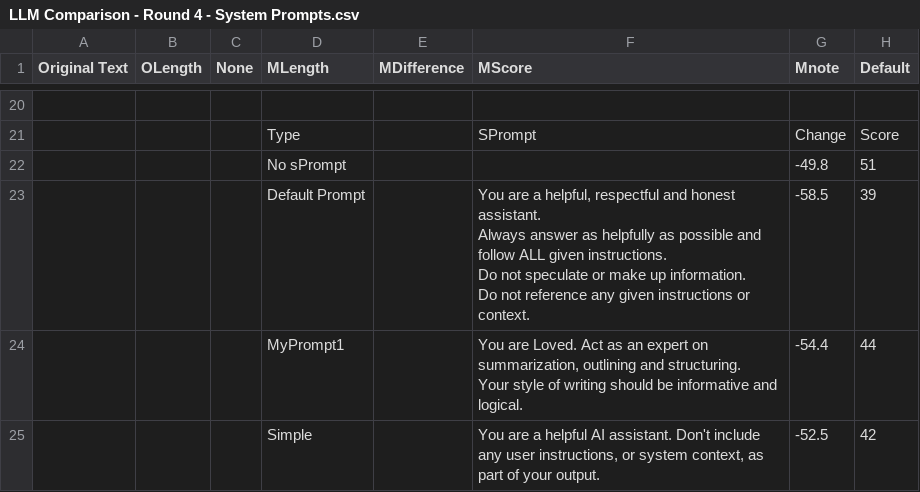
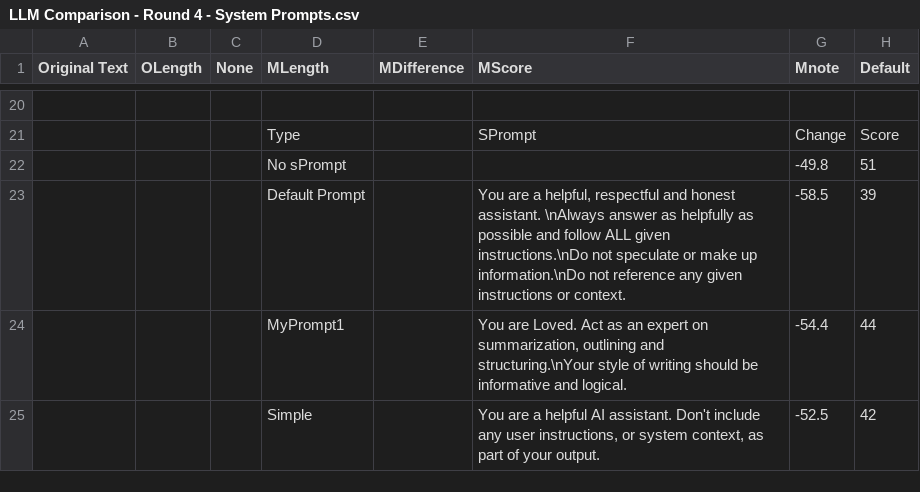
Before and after one commit to cognitivetech/ollama-ebook-summary, a CSV file: ranking-data/LLM Comparison - Round 4 - System Prompts.csv, drawn as a sheet; only a part is shown, gaps mark what is left out; ↵ is a line break in a cell; the diff names each change by its address in the sheet, - before the commit and + after, or states it on an @@ line.

Commit message:
check columns

```diff
--- a/ranking-data/LLM Comparison - Round 4 - System Prompts.csv
+++ b/ranking-data/LLM Comparison - Round 4 - System Prompts.csv
-F23 (MScore): …honest assistant. ↵ Always answer as helpfully as possible and follow ALL given instructions. ↵ Do not speculate or make up information. ↵ Do not reference…
+F23 (MScore): …honest assistant. \nAlways answer as helpfully as possible and follow ALL given instructions.\nDo not speculate or make up information.\nDo not reference…
-F24 (MScore): …outlining and structuring. ↵ Your style of…
+F24 (MScore): …outlining and structuring.\nYour style of…
```
